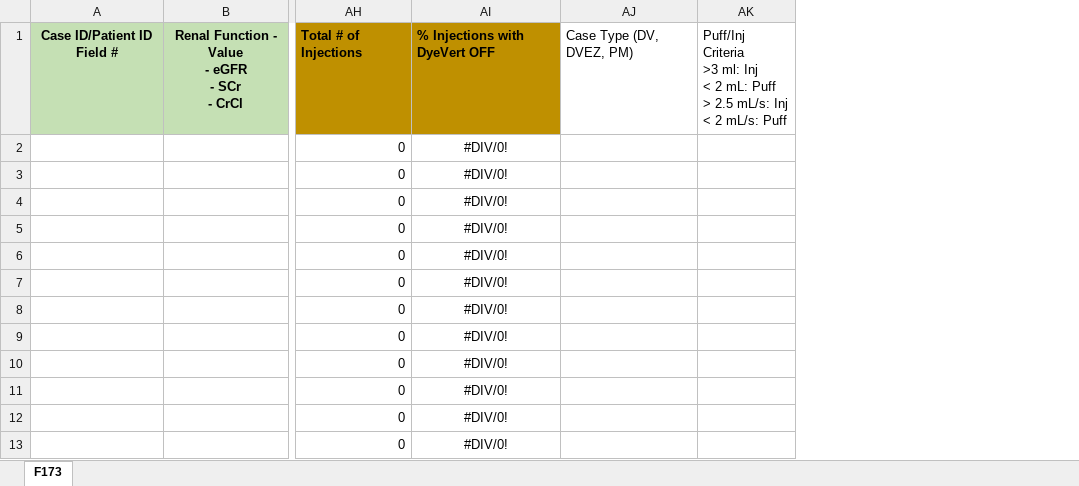
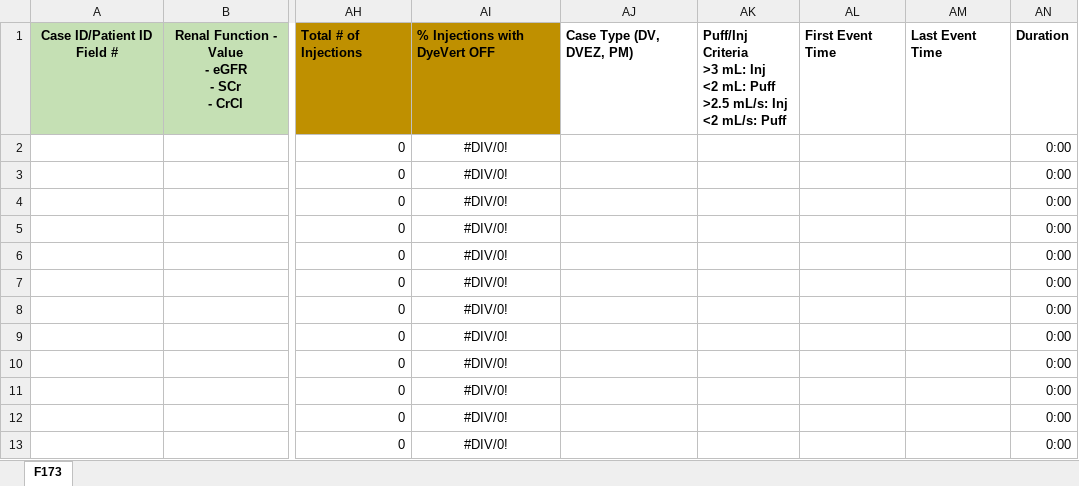
Before and after one commit to OspreyInterns/ReportGeneration, an Excel workbook: Dyeminish-template.xlsx, sheet F173, drawn as a sheet; only a part is shown, gaps mark what is left out; values as stored, in another font and other column widths than the file's, no borders; removed rows and columns are numbered as before the commit, all else as after; ↵ is a line break in a cell; the diff names each change by its address in the sheet, - before the commit and + after, or states it on an @@ line.

```diff
--- a/Dyeminish-template.xlsx (sheet F173)
+++ b/Dyeminish-template.xlsx (sheet F173)
-column AK, row 1: Puff/Inj Criteria ↵ >3 ml: Inj ↵ < 2 mL: Puff ↵ > 2.5 mL/s: Inj ↵ < 2 mL/s: Puff
+column AK, row 1: Puff/Inj Criteria ↵ >3 mL: Inj ↵ <2 mL: Puff ↵ >2.5 mL/s: Inj ↵ <2 mL/s: Puff
+column AL, row 1: First Event Time
+column AM, row 1: Last Event Time
+column AN, rows 1-13: Duration | 0:00 | 0:00 | 0:00 | 0:00 | 0:00 | 0:00 | 0:00 | 0:00 | 0:00 | 0:00 | 0:00 | 0:00
-AJ1 bold: off
+AJ1 bold: on
```
Also changed, not shown: formulas that keep their value, 3 other files.
